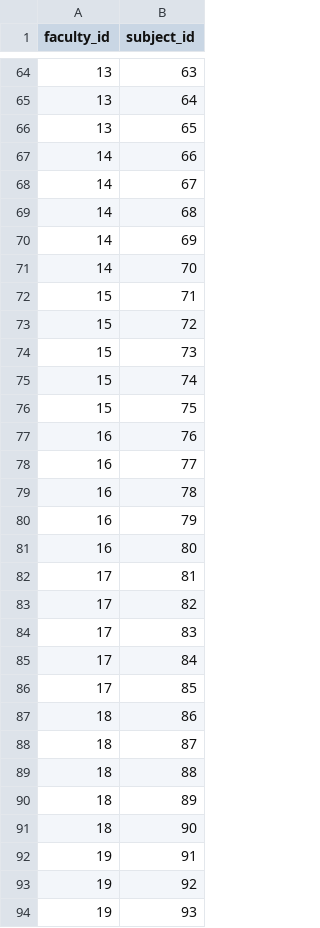
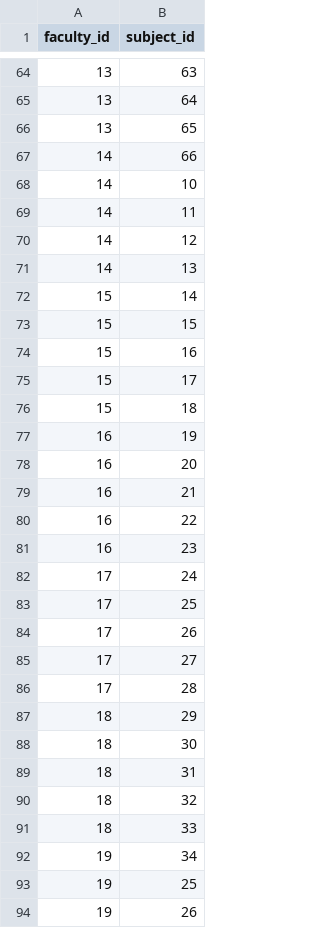
Before and after one commit to zTsugumi/BMSTU_Practice_3thCourse, a CSV file: fac_sub.csv, drawn as a sheet; only a part is shown, gaps mark what is left out; the diff covers the shown part only.

Commit message:
expand fac_sub table

```diff
--- a/fac_sub.csv
+++ b/fac_sub.csv
@@ -67,28 +67,28 @@ faculty_id, subject_id
 14,66
-14,67
-14,68
-14,69
-14,70
-15,71
-15,72
-15,73
-15,74
-15,75
-16,76
-16,77
-16,78
-16,79
-16,80
-17,81
-17,82
-17,83
-17,84
-17,85
-18,86
-18,87
-18,88
-18,89
-18,90
-19,91
-19,92
-19,93
+14,10
+14,11
+14,12
+14,13
+15,14
+15,15
+15,16
+15,17
+15,18
+16,19
+16,20
+16,21
+16,22
+16,23
+17,24
+17,25
+17,26
+17,27
+17,28
+18,29
+18,30
+18,31
+18,32
+18,33
+19,34
+19,25
+19,26
```
Also changed, not shown: 7 edited cells elsewhere in this file.
